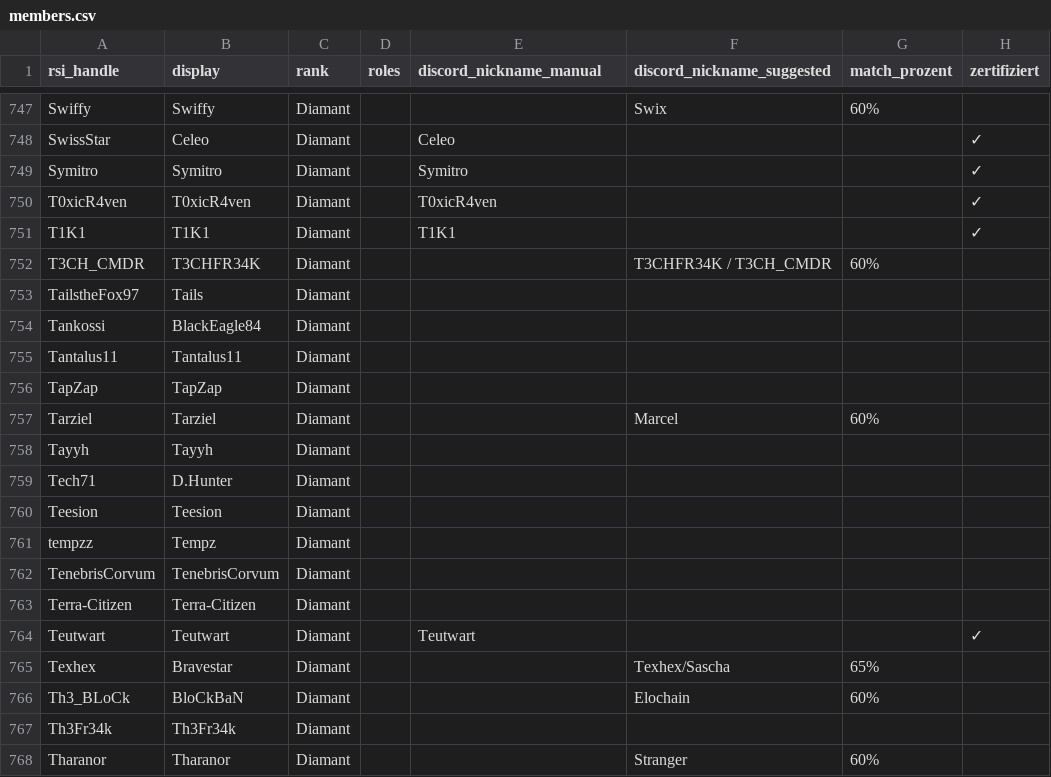
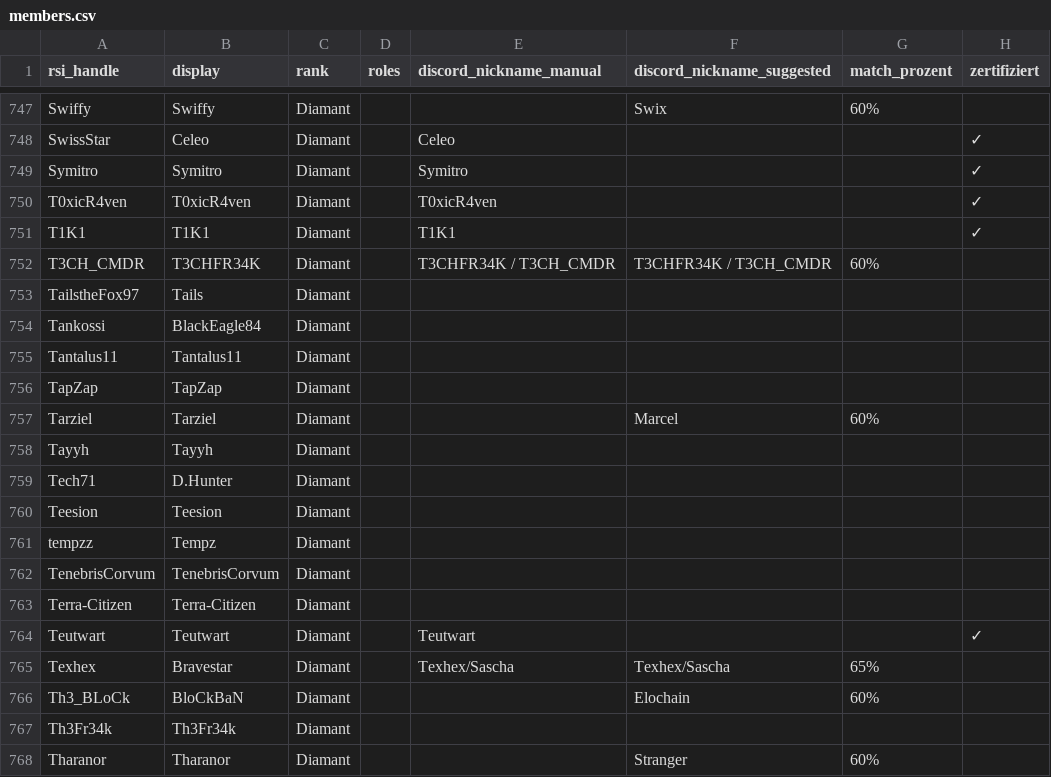
Before and after one commit to diamantstarcitizen-arch/diamant-discord-bot, a CSV file: data/members.csv, drawn as a sheet; only a part is shown, gaps mark what is left out; the diff covers the shown part only.

```diff
--- a/data/members.csv
+++ b/data/members.csv
@@ -751,3 +751,3 @@ T0xicR4ven;T0xicR4ven;Diamant;;T0xicR4ven;;;✓
 T1K1;T1K1;Diamant;;T1K1;;;✓
-T3CH_CMDR;T3CHFR34K;Diamant;;;T3CHFR34K / T3CH_CMDR;60%;
+T3CH_CMDR;T3CHFR34K;Diamant;;T3CHFR34K / T3CH_CMDR;T3CHFR34K / T3CH_CMDR;60%;
 TailstheFox97;Tails;Diamant;;;;;
@@ -764,3 +764,3 @@ Terra-Citizen;Terra-Citizen;Diamant;;;;;
 Teutwart;Teutwart;Diamant;;Teutwart;;;✓
-Texhex;Bravestar;Diamant;;;Texhex/Sascha;65%;
+Texhex;Bravestar;Diamant;;Texhex/Sascha;Texhex/Sascha;65%;
 Th3_BLoCk;BloCkBaN;Diamant;;;Elochain;60%;
```
Also changed, not shown: 11 edited cells elsewhere in this file.
